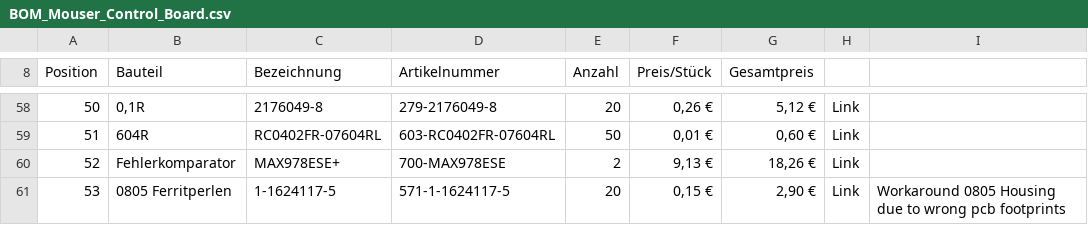
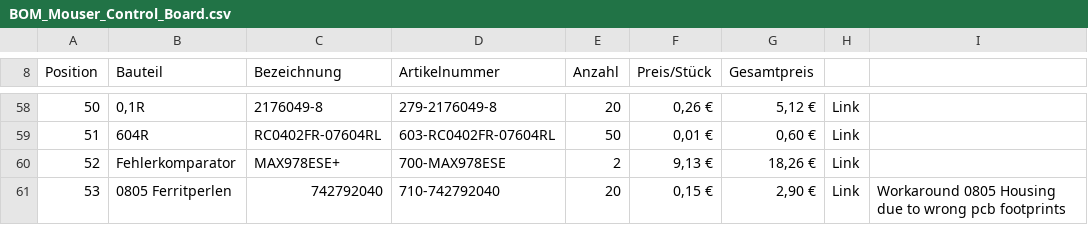
Before and after one commit to upb-lea/LCB-CCB-01_LEA_Control_Board, a CSV file: hardware/01_Control_boards/LCB-CCB-01/BOM_Mouser_Control_Board.csv, drawn as a sheet; only a part is shown, gaps mark what is left out.

Commit message:
update ferrit bead in bom

```diff
--- a/hardware/01_Control_boards/LCB-CCB-01/BOM_Mouser_Control_Board.csv
+++ b/hardware/01_Control_boards/LCB-CCB-01/BOM_Mouser_Control_Board.csv
@@ -60,2 +60,2 @@ Position;Bauteil;Bezeichnung;Artikelnummer;Anzahl;Preis/Stück;Gesamtpreis;;
 52;Fehlerkomparator;MAX978ESE+ ;700-MAX978ESE ;2;9,13 €;18,26 €;Link;
-53;0805 Ferritperlen;1-1624117-5 ;571-1-1624117-5;20;0,15 €;2,90 €;Link;Workaround 0805 Housing due to wrong pcb footprints
+53;0805 Ferritperlen;742792040;710-742792040 ;20;0,15 €;2,90 €;Link;Workaround 0805 Housing due to wrong pcb footprints
```
